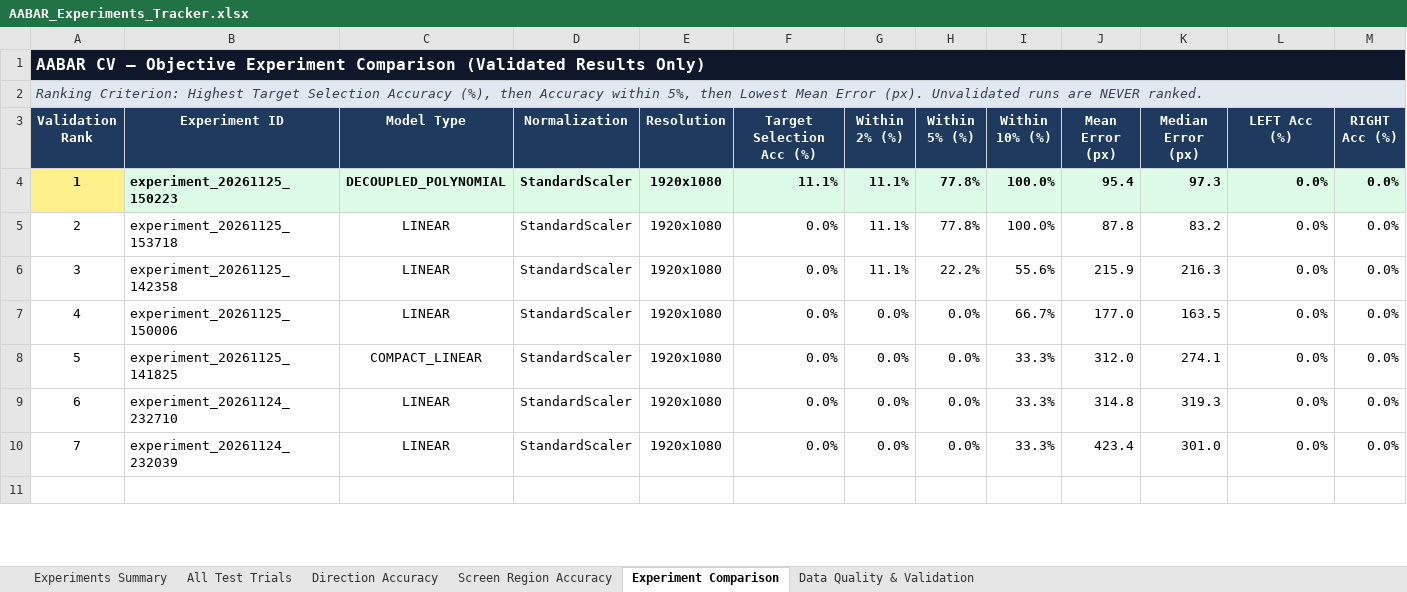
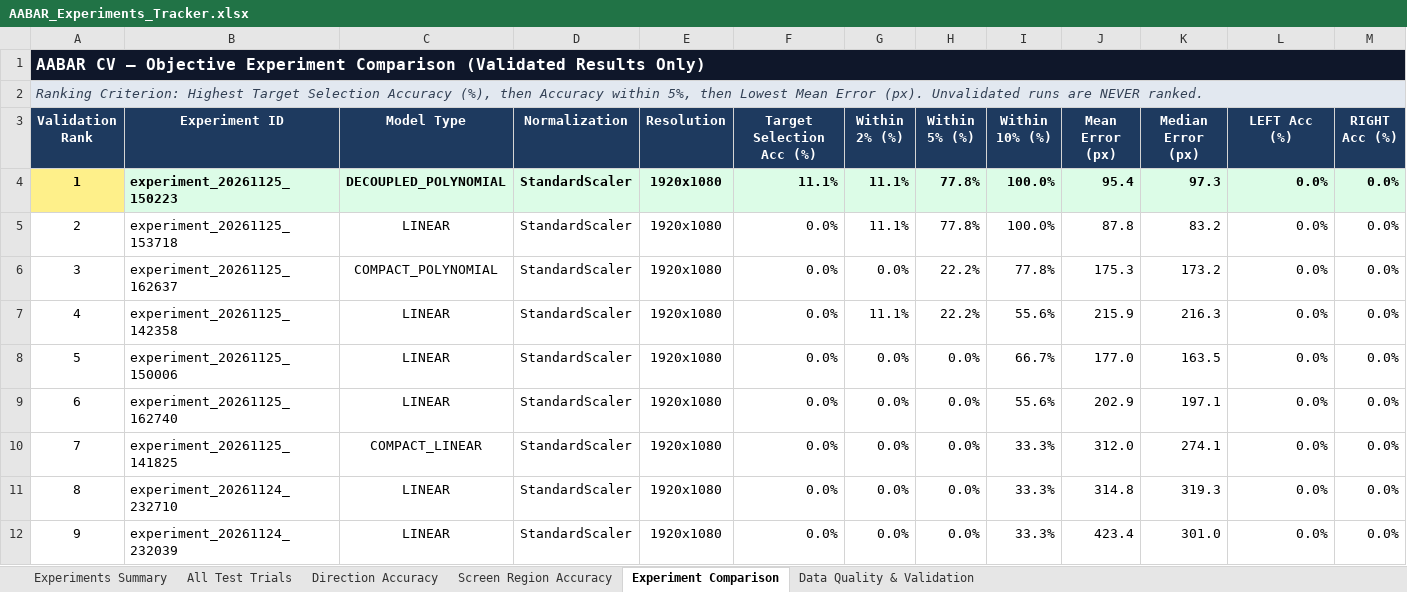
Before and after one commit to omaryvsser/ABBAR_CV_SERVICE, an Excel workbook: data/experiments/AABAR_Experiments_Tracker.xlsx, sheet Experiment Comparison, drawn as a sheet; only a part is shown; the shorter side is filled out with more unchanged rows; values as stored, in another font and other column widths than the file's, no borders; conditional formats not drawn; addresses are those after the commit; rows hold the shown columns only; the diff names each change by its address in the sheet, - before the commit and + after, or states it on an @@ line.

Commit message:
fix(mapper): penalize underdetermined multivariable regression on small 9-pt calibration and document experiment 162740 investigation

```diff
--- a/data/experiments/AABAR_Experiments_Tracker.xlsx (sheet Experiment Comparison)
+++ b/data/experiments/AABAR_Experiments_Tracker.xlsx (sheet Experiment Comparison)
+row 6: 3 | experiment_20261125_162637 | COMPACT_POLYNOMIAL | StandardScaler | 1920x1080 | 0.0% | 0.0% | 22.2% | 77.8% | 175.3 | 173.2 | 0.0% | 0.0%
@@ column A (Validation Rank) renumbered between rows 7 and 12 @@
+row 9: 6 | experiment_20261125_162740 | LINEAR | StandardScaler | 1920x1080 | 0.0% | 0.0% | 0.0% | 55.6% | 202.9 | 197.1 | 0.0% | 0.0%
```
Also changed, not shown: sheet All Test Trials, sheet Screen Region Accuracy, sheet Direction Accuracy, sheet Experiments Summary, sheet Data Quality & Validation, charts or pictures, 3 other files.
